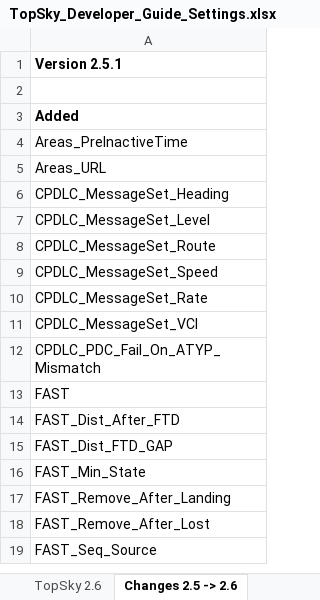
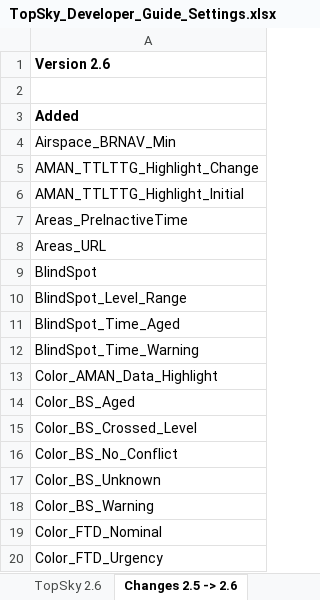
Before and after one commit to VATSIM-Central-Asia/KYZ-Sector-Package, an Excel workbook: KYZ/Plugins/TopSky/Documentation/Developer/TopSky_Developer_Guide_Settings.xlsx, sheet Changes 2.5 -> 2.6, drawn as a sheet; only a part is shown; the shorter side is filled out with more unchanged rows; values as stored, in another font and other column widths than the file's, no borders; conditional formats not drawn; the diff covers the shown part only; the diff names each change by its address in the sheet, - before the commit and + after, or states it on an @@ line.

```diff
--- a/KYZ/Plugins/TopSky/Documentation/Developer/TopSky_Developer_Guide_Settings.xlsx (sheet Changes 2.5 -> 2.6)
+++ b/KYZ/Plugins/TopSky/Documentation/Developer/TopSky_Developer_Guide_Settings.xlsx (sheet Changes 2.5 -> 2.6)
-A1: Version 2.5.1
+A1: Version 2.6
+row 4: Airspace_BRNAV_Min
+row 5: AMAN_TTLTTG_Highlight_Change
+row 6: AMAN_TTLTTG_Highlight_Initial
+row 9: BlindSpot
+row 10: BlindSpot_Level_Range
+row 11: BlindSpot_Time_Aged
+row 12: BlindSpot_Time_Warning
+row 13: Color_AMAN_Data_Highlight
+row 14: Color_BS_Aged
+row 15: Color_BS_Crossed_Level
+row 16: Color_BS_No_Conflict
+row 17: Color_BS_Unknown
+row 18: Color_BS_Warning
+row 19: Color_FTD_Nominal
+row 20: Color_FTD_Urgency
```
Also changed, not shown: 76 added rows, 6 moved rows and 1 edited cell elsewhere in this sheet, sheet TopSky 2.6, 18 other files.
